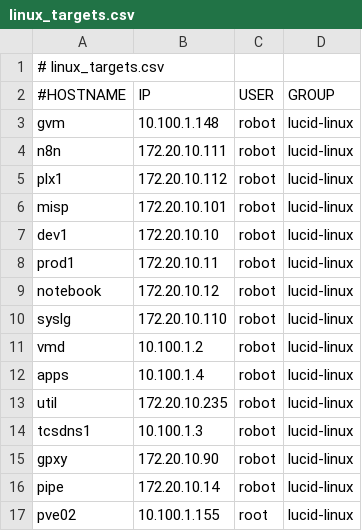
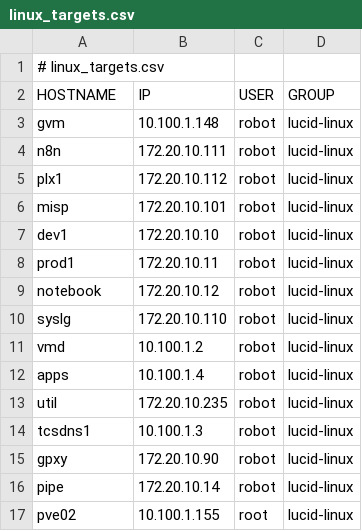
Before and after one commit to cyberhongo/wazuh-agent-rollout, a CSV file: csv/linux_targets.csv, drawn as a sheet.

Commit message:
✅ Fix: Corrected header in linux_targets.csv

```diff
--- a/csv/linux_targets.csv
+++ b/csv/linux_targets.csv
@@ -1,3 +1,3 @@
 # linux_targets.csv
-#HOSTNAME,IP,USER,GROUP
+HOSTNAME,IP,USER,GROUP
 gvm,10.100.1.148,robot,lucid-linux
```
